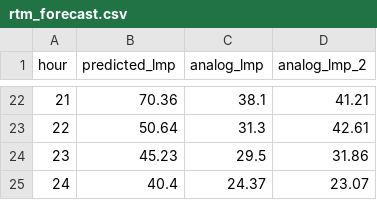
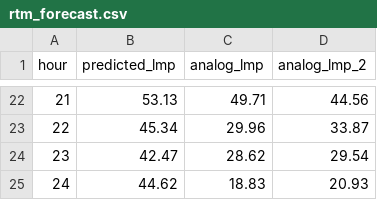
Before and after one commit to lulopdz/lrg-dashboard, a CSV file: data/rtm_forecast.csv, drawn as a sheet; only a part is shown, gaps mark what is left out; the diff covers the shown part only.

```diff
--- a/data/rtm_forecast.csv
+++ b/data/rtm_forecast.csv
@@ -22,4 +22,4 @@ hour,predicted_lmp,analog_lmp,analog_lmp_2
-21,70.36,38.1,41.21
-22,50.64,31.3,42.61
-23,45.23,29.5,31.86
-24,40.4,24.37,23.07
+21,53.13,49.71,44.56
+22,45.34,29.96,33.87
+23,42.47,28.62,29.54
+24,44.62,18.83,20.93
```
Also changed, not shown: 60 edited cells elsewhere in this file, data/dam_forecast.csv, data/spread_forecast.csv, 3 other files.
